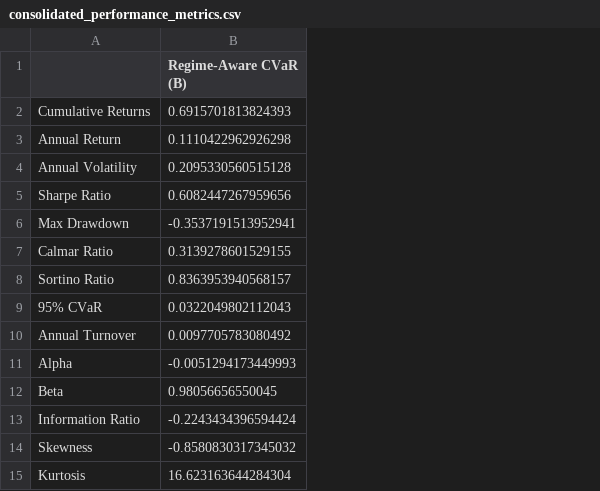
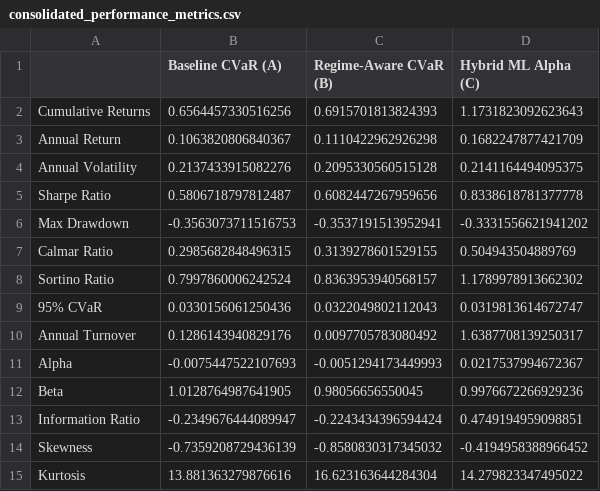
Before and after one commit to HarmoniqaOrg/Quantoro, a CSV file: results/consolidated_performance_metrics.csv, drawn as a sheet; the diff names each change by its address in the sheet, - before the commit and + after, or states it on an @@ line.

```diff
--- a/results/consolidated_performance_metrics.csv
+++ b/results/consolidated_performance_metrics.csv
+column B (Baseline CVaR (A)), rows 2-15: 0.6564457330516256 | 0.1063820806840367 | 0.2137433915082276 | 0.5806718797812487 | -0.3563073711516753 | 0.2985682848496315 | 0.7997860006242524 | 0.0330156061250436 | 0.1286143940829176 | -0.0075447522107693 | 1.0128764987641905 | -0.2349676444089947 | -0.7359208729436139 | 13.881363279876616
+column D (Hybrid ML Alpha (C)), rows 2-15: 1.1731823092623643 | 0.1682247877421709 | 0.2141164494095375 | 0.8338618781377778 | -0.3331556621941202 | 0.504943504889769 | 1.1789978913662302 | 0.0319813614672747 | 1.6387708139250317 | 0.0217537994672367 | 0.9976672266929236 | 0.4749194959098851 | -0.4194958388966452 | 14.279823347495022
```
Also changed, not shown: results/task_c_hybrid_model_performance.csv, results/task_c_hybrid_model_returns.csv, 4 other files.
